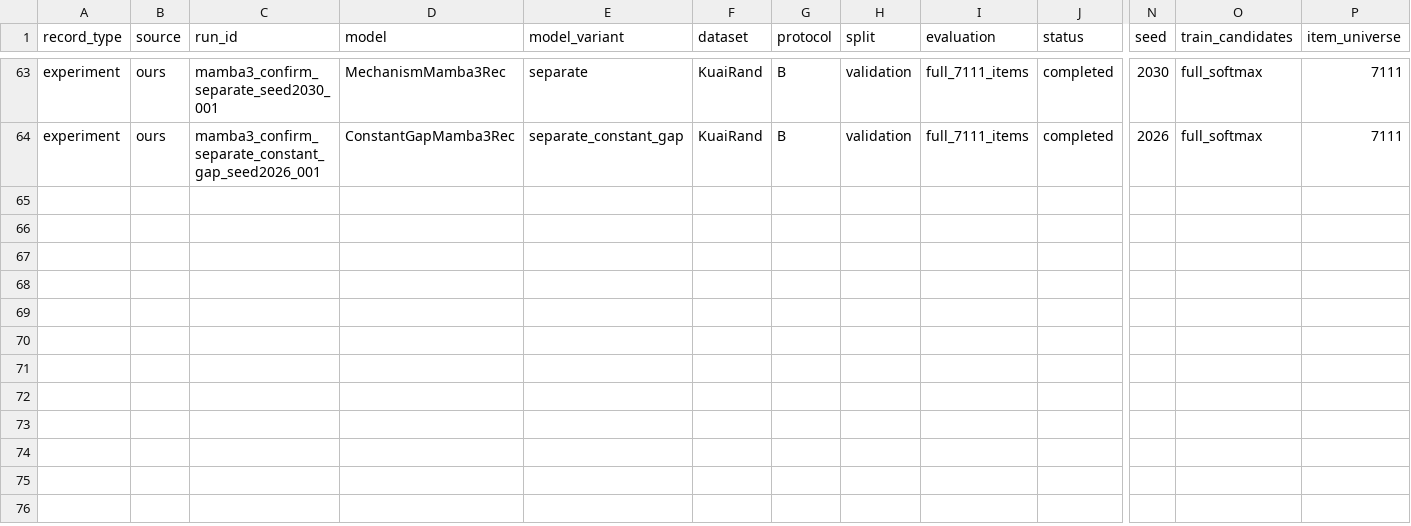
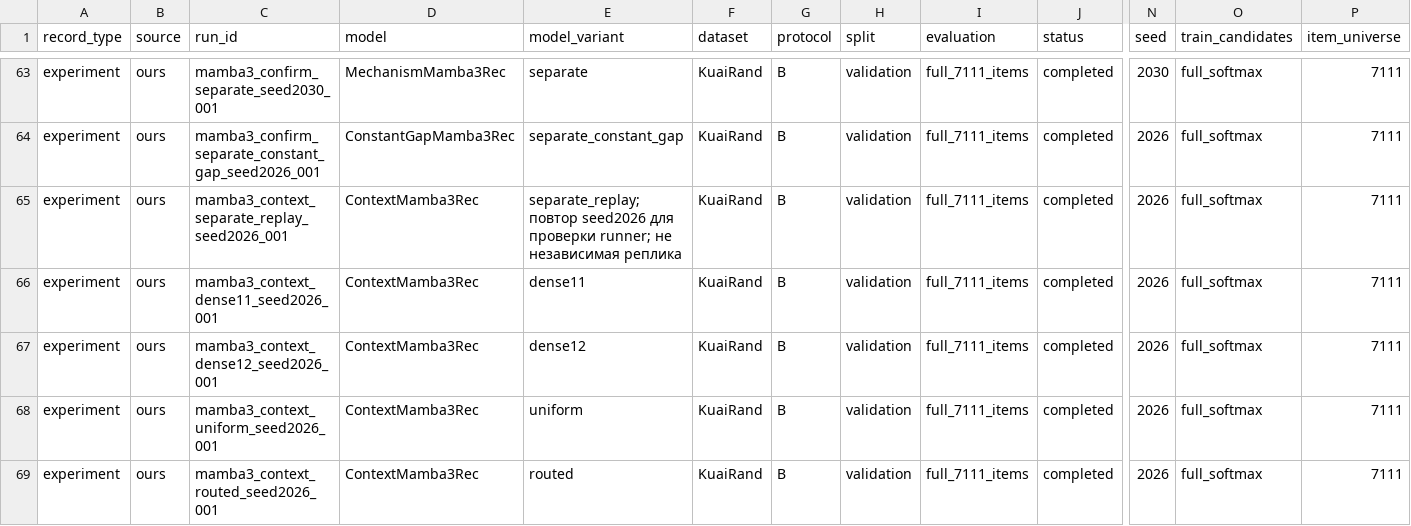
Before and after one commit to berdov/diplom, a CSV file: experiments/results.csv, drawn as a sheet; only a part is shown, gaps mark what is left out; rows hold the shown columns only; the diff names each change by its address in the sheet, - before the commit and + after, or states it on an @@ line.

Commit message:
docs: publish context-time pilot results and routing diagnostics

```diff
--- a/experiments/results.csv
+++ b/experiments/results.csv
+row 65: experiment | ours | mamba3_context_separate_replay_seed2026_001 | ContextMamba3Rec | separate_replay; повтор seed2026 для проверки runner; не независимая реплика | KuaiRand | B | validation | full_7111_items | completed | 2026 | full_softmax | 7111
+row 66: experiment | ours | mamba3_context_dense11_seed2026_001 | ContextMamba3Rec | dense11 | KuaiRand | B | validation | full_7111_items | completed | 2026 | full_softmax | 7111
+row 67: experiment | ours | mamba3_context_dense12_seed2026_001 | ContextMamba3Rec | dense12 | KuaiRand | B | validation | full_7111_items | completed | 2026 | full_softmax | 7111
+row 68: experiment | ours | mamba3_context_uniform_seed2026_001 | ContextMamba3Rec | uniform | KuaiRand | B | validation | full_7111_items | completed | 2026 | full_softmax | 7111
+row 69: experiment | ours | mamba3_context_routed_seed2026_001 | ContextMamba3Rec | routed | KuaiRand | B | validation | full_7111_items | completed | 2026 | full_softmax | 7111
```
Also changed, not shown: 5 other files.
